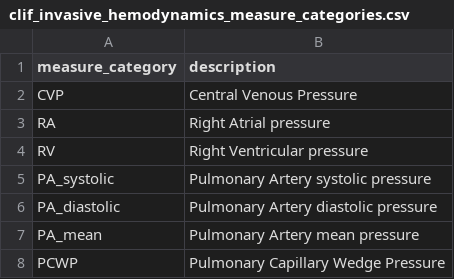
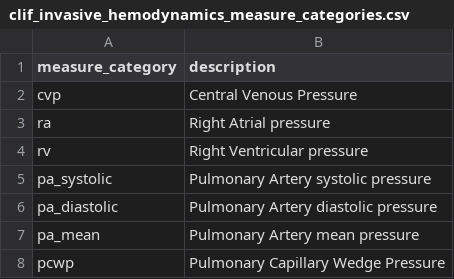
Before and after one commit to Common-Longitudinal-ICU-data-Format/CLIF, a CSV file: mCIDE/invasive_hemodynamics/clif_invasive_hemodynamics_measure_categories.csv, drawn as a sheet.

Commit message:
[DOC]: Revise hemodynamics category lower case

```diff
--- a/mCIDE/invasive_hemodynamics/clif_invasive_hemodynamics_measure_categories.csv
+++ b/mCIDE/invasive_hemodynamics/clif_invasive_hemodynamics_measure_categories.csv
@@ -1,8 +1,8 @@
 measure_category,description
-CVP,Central Venous Pressure
-RA,Right Atrial pressure
-RV,Right Ventricular pressure
-PA_systolic,Pulmonary Artery systolic pressure
-PA_diastolic,Pulmonary Artery diastolic pressure
-PA_mean,Pulmonary Artery mean pressure
-PCWP,Pulmonary Capillary Wedge Pressure
+cvp,Central Venous Pressure
+ra,Right Atrial pressure
+rv,Right Ventricular pressure
+pa_systolic,Pulmonary Artery systolic pressure
+pa_diastolic,Pulmonary Artery diastolic pressure
+pa_mean,Pulmonary Artery mean pressure
+pcwp,Pulmonary Capillary Wedge Pressure
```
